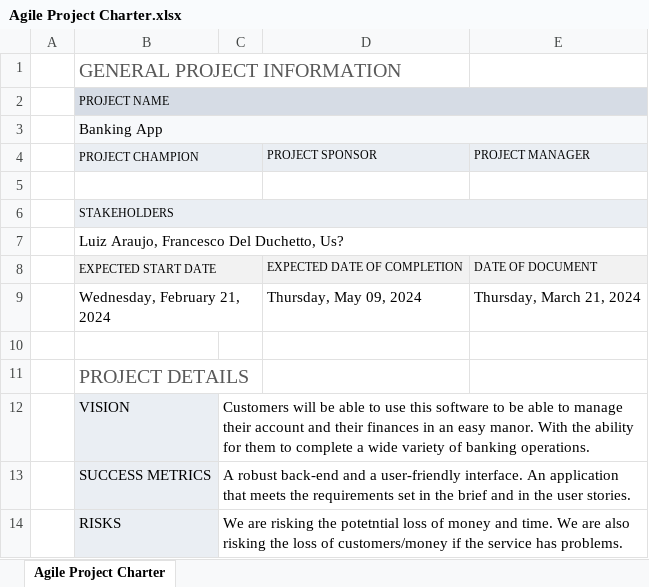
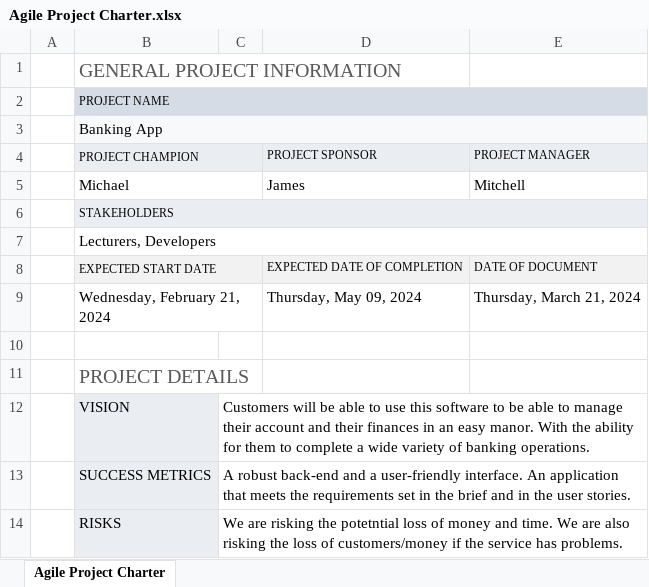
Before and after one commit to MFSeng/ASE_Assessment, an Excel workbook: Agile Project Charter.xlsx, sheet Agile Project Charter, drawn as a sheet; values as stored, in another font and other column widths than the file's, no borders; the diff names each change by its address in the sheet, - before the commit and + after, or states it on an @@ line.

Commit message:
Updated Project Charter

```diff
--- a/Agile Project Charter.xlsx (sheet Agile Project Charter)
+++ b/Agile Project Charter.xlsx (sheet Agile Project Charter)
-row 5: (empty)
+row 5:  | Michael |  | James | Mitchell
-B7 (PROJECT CHAMPION): Luiz Araujo, Francesco Del Duchetto, Us?
+B7 (PROJECT CHAMPION): Lecturers, Developers
```
